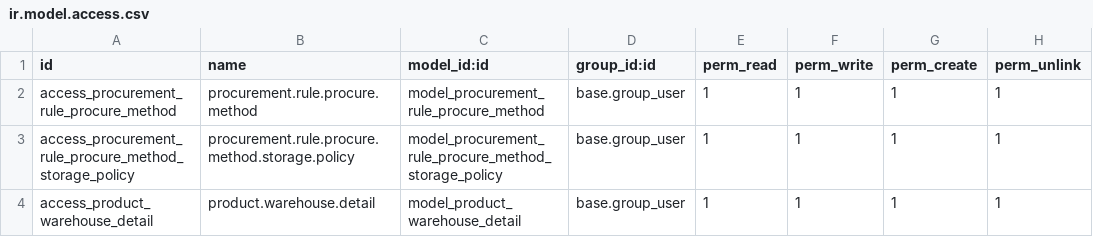
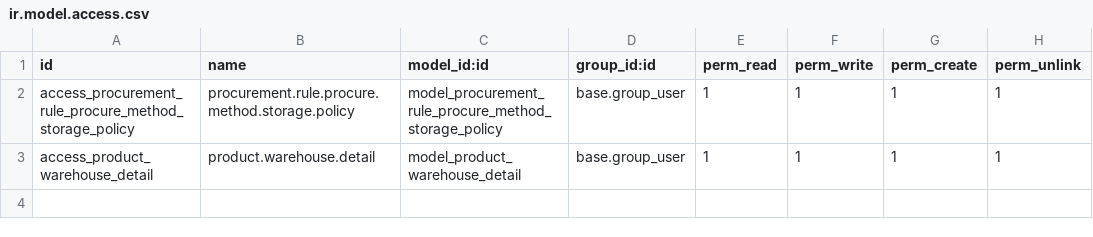
Before and after one commit to mdelneo/elneo-openobject, a CSV file: elneo_storage_policy/security/ir.model.access.csv, drawn as a sheet; the diff names each change by its address in the sheet, - before the commit and + after, or states it on an @@ line.

```diff
--- a/elneo_storage_policy/security/ir.model.access.csv
+++ b/elneo_storage_policy/security/ir.model.access.csv
-row 2: access_procurement_rule_procure_method | procurement.rule.procure.method | model_procurement_rule_procure_method | base.group_user | 1 | 1 | 1 | 1
```
